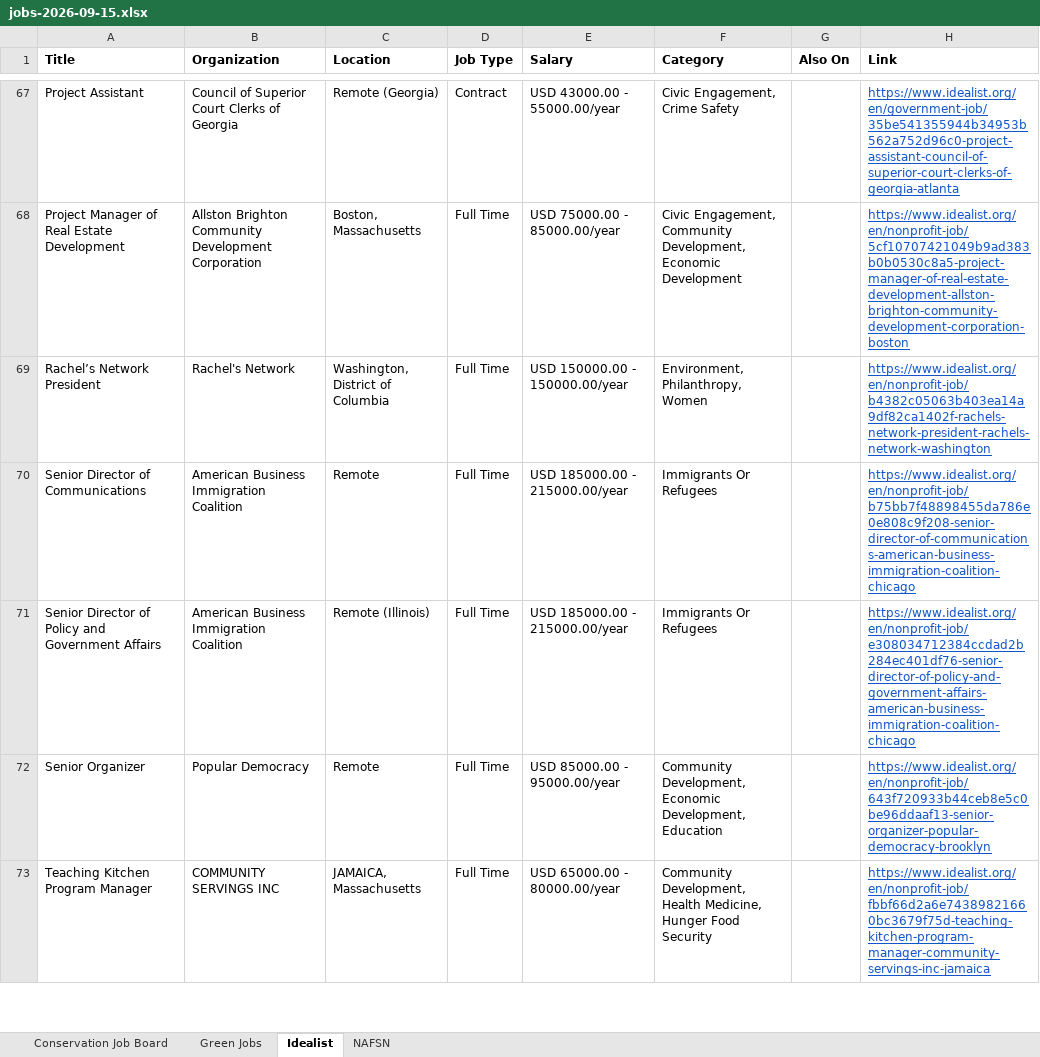
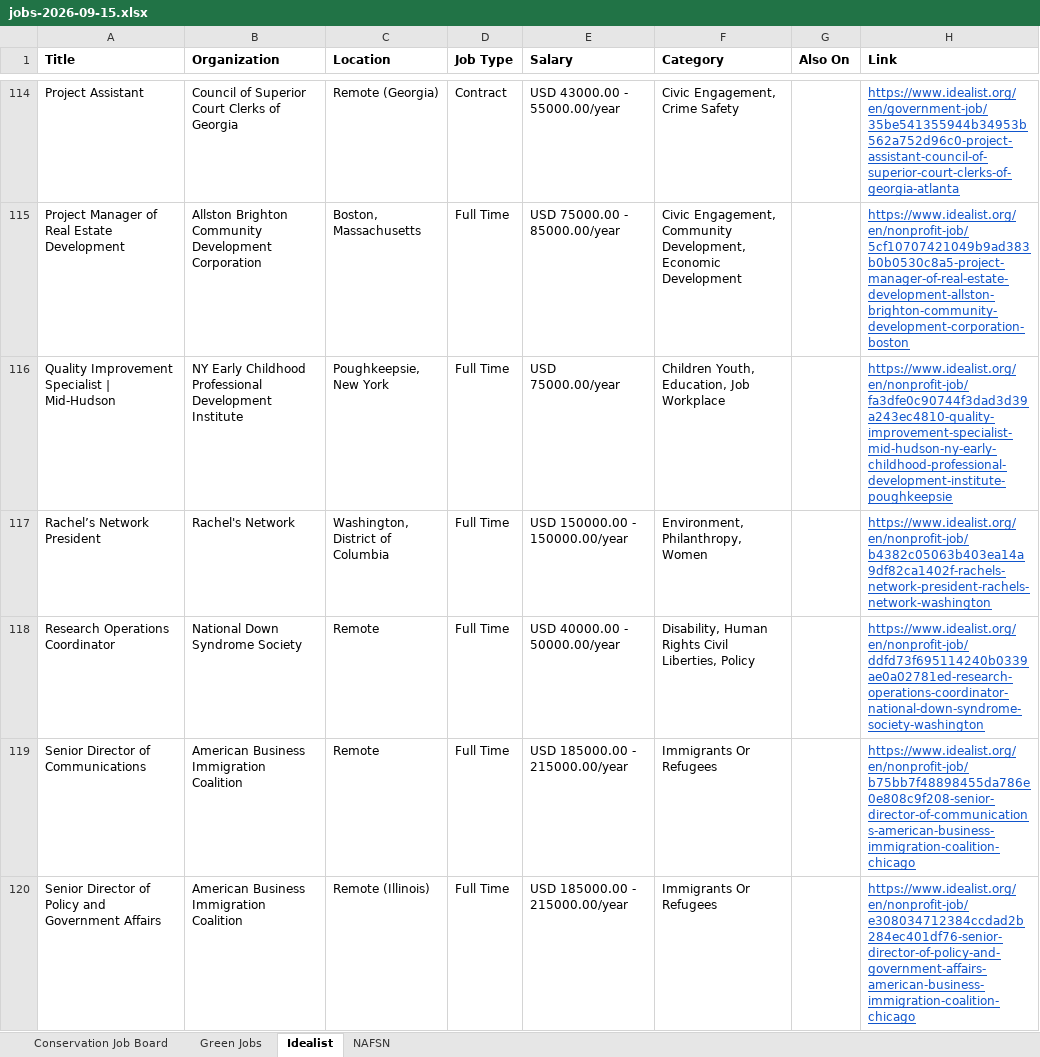
Before and after one commit to dchandarana07/jobs-digest, an Excel workbook: docs/xlsx/jobs-2026-09-15.xlsx, sheet Idealist, drawn as a sheet; only a part is shown, gaps mark what is left out; the shorter side is filled out with more unchanged rows; values as stored, in another font and other column widths than the file's, no borders; the diff covers the shown part only; the diff names each change by its address in the sheet, - before the commit and + after, or states it on an @@ line.

```diff
--- a/docs/xlsx/jobs-2026-09-15.xlsx (sheet Idealist)
+++ b/docs/xlsx/jobs-2026-09-15.xlsx (sheet Idealist)
+row 116: Quality Improvement Specialist | Mid-Hudson | NY Early Childhood Professional Development Institute | Poughkeepsie, New York | Full Time | USD 75000.00/year | Children Youth, Education, Job Workplace |  | https://www.idealist.org/en/nonprofit-job/fa3dfe0c90744f3dad3d39a243ec4810-quality-improvement-specialist-mid-hudson-ny-early-childhood-professional-development-institute-poughkeepsie
+row 118: Research Operations Coordinator | National Down Syndrome Society | Remote | Full Time | USD 40000.00 - 50000.00/year | Disability, Human Rights Civil Liberties, Policy |  | https://www.idealist.org/en/nonprofit-job/ddfd73f695114240b0339ae0a02781ed-research-operations-coordinator-national-down-syndrome-society-washington
```
Also changed, not shown: 57 added rows elsewhere in this sheet, sheet NAFSN, sheet Green Jobs, 4 other files.
